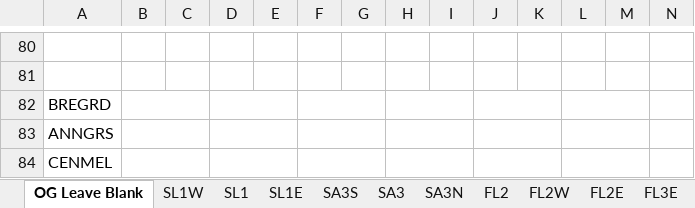
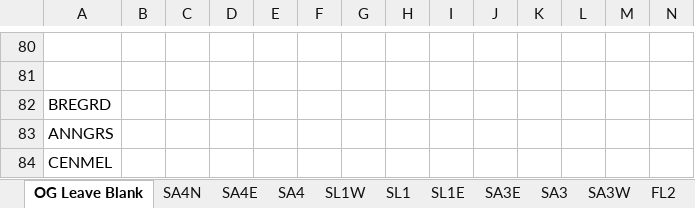
Before and after one commit to aidan-robertson/starr-2026-firebreak, an Excel workbook: data/FirebreakData_Nov2026.xlsx, sheet OG Leave Blank, drawn as a sheet; only a part is shown, gaps mark what is left out; values as stored, in another font and other column widths than the file's, no borders; charts and pictures not drawn; the diff covers the shown part only; the diff names each change by its address in the sheet, - before the commit and + after, or states it on an @@ line.

```diff
--- a/data/FirebreakData_Nov2026.xlsx (sheet OG Leave Blank)
+++ b/data/FirebreakData_Nov2026.xlsx (sheet OG Leave Blank)
-sheet tab: SA3S
-sheet tab: SA3N
+sheet tab: SA4N
+sheet tab: SA4E
+sheet tab: SA4
+sheet tab: SA3E
+sheet tab: SA3W
-B82:C82 merged
-D82:E82 merged
-F82:G82 merged
-H82:I82 merged
-J82:K82 merged
-L82:M82 merged
-N82:O82 merged
-B83:C83 merged
-D83:E83 merged
-F83:G83 merged
-H83:I83 merged
-J83:K83 merged
-L83:M83 merged
-N83:O83 merged
-B84:C84 merged
-D84:E84 merged
-F84:G84 merged
-H84:I84 merged
-J84:K84 merged
-L84:M84 merged
-N84:O84 merged
```
Also changed, not shown: 20 edited cells, cell formats and merged cells elsewhere in this sheet, sheet FL3W, sheet SA6, sheet SA6E, sheet SL2N, sheet FL3, sheet SL2S, 13 more sheets, charts or pictures, species_list_june.xlsx, 3 other files.
